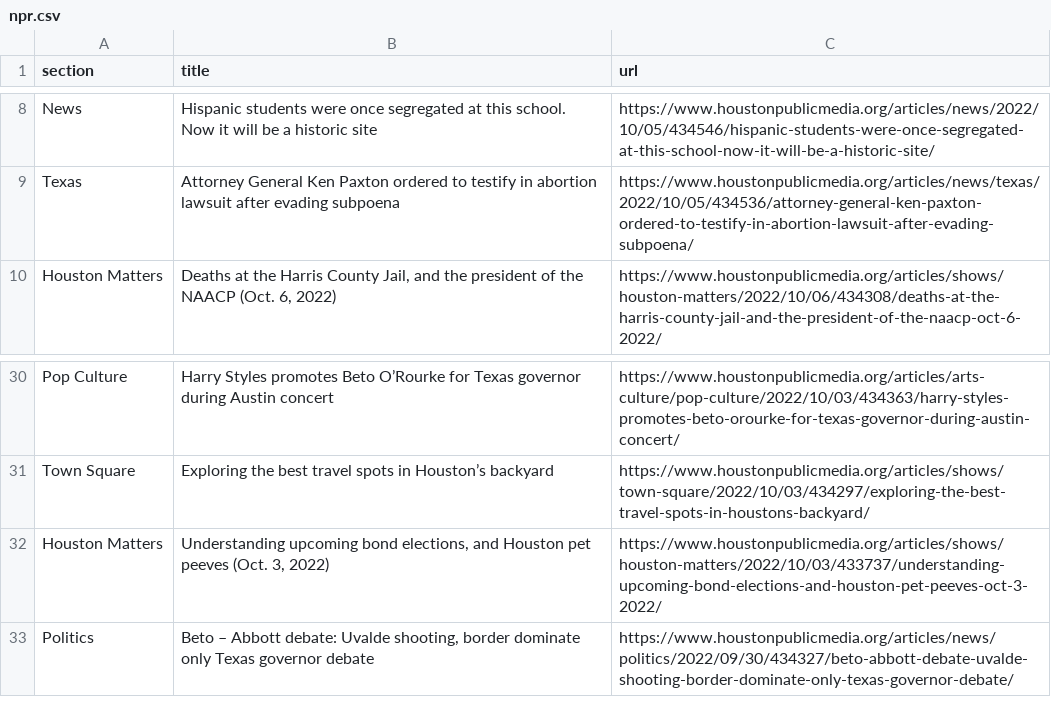
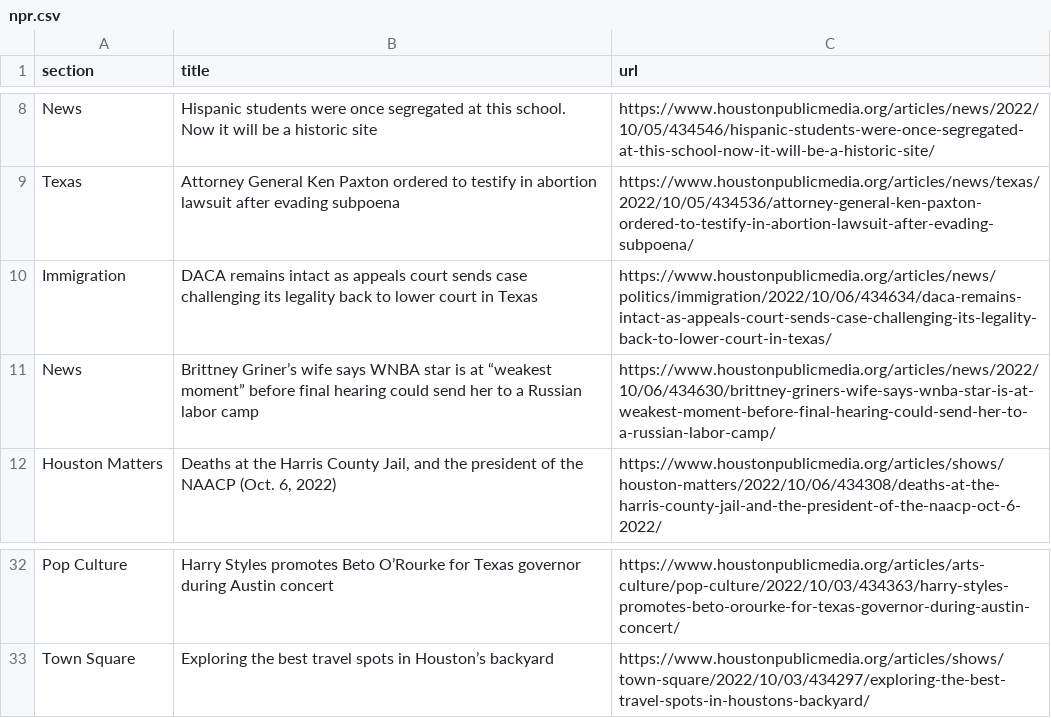
Before and after one commit to jsoma/auto-scraper, a CSV file: npr.csv, drawn as a sheet; only a part is shown, gaps mark what is left out.

```diff
--- a/npr.csv
+++ b/npr.csv
@@ -9,2 +9,4 @@ News,Hispanic students were once segregated at this school. Now it will be a his
 Texas,Attorney General Ken Paxton ordered to testify in abortion lawsuit after evading subpoena,https://www.houstonpublicmedia.org/articles/news/texas/2022/10/05/434536/attorney-general-ken-paxton-ordered-to-testify-in-abortion-lawsuit-after-evading-subpoena/
+Immigration,DACA remains intact as appeals court sends case challenging its legality back to lower court in Texas,https://www.houstonpublicmedia.org/articles/news/politics/immigration/2022/10/06/434634/daca-remains-intact-as-appeals-court-sends-case-challenging-its-legality-back-to-lower-court-in-texas/
+News,Brittney Griner’s wife says WNBA star is at “weakest moment” before final hearing could send her to a Russian labor camp,https://www.houstonpublicmedia.org/articles/news/2022/10/06/434630/brittney-griners-wife-says-wnba-star-is-at-weakest-moment-before-final-hearing-could-send-her-to-a-russian-labor-camp/
 Houston Matters,"Deaths at the Harris County Jail, and the president of the NAACP (Oct. 6, 2022)",https://www.houstonpublicmedia.org/articles/shows/houston-matters/2022/10/06/434308/deaths-at-the-harris-county-jail-and-the-president-of-the-naacp-oct-6-2022/
@@ -31,3 +33 @@ Pop Culture,Harry Styles promotes Beto O’Rourke for Texas governor during Aust
 Town Square,Exploring the best travel spots in Houston’s backyard,https://www.houstonpublicmedia.org/articles/shows/town-square/2022/10/03/434297/exploring-the-best-travel-spots-in-houstons-backyard/
-Houston Matters,"Understanding upcoming bond elections, and Houston pet peeves (Oct. 3, 2022)",https://www.houstonpublicmedia.org/articles/shows/houston-matters/2022/10/03/433737/understanding-upcoming-bond-elections-and-houston-pet-peeves-oct-3-2022/
-Politics,"Beto – Abbott debate: Uvalde shooting, border dominate only Texas governor debate",https://www.houstonpublicmedia.org/articles/news/politics/2022/09/30/434327/beto-abbott-debate-uvalde-shooting-border-dominate-only-texas-governor-debate/
```
